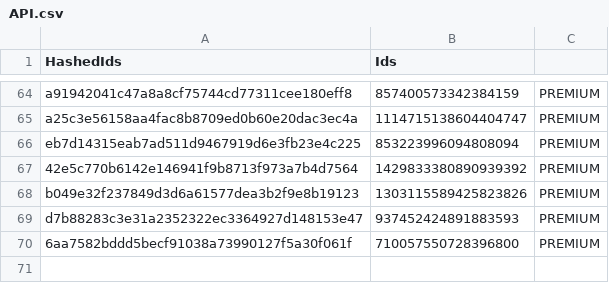
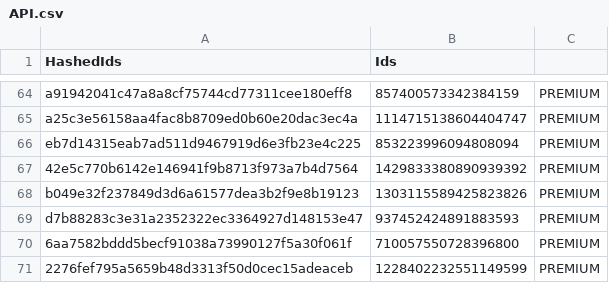
Before and after one commit to vertex-peak/API, a CSV file: API.csv, drawn as a sheet; only a part is shown, gaps mark what is left out; the diff names each change by its address in the sheet, - before the commit and + after, or states it on an @@ line.

Commit message:
Update Premium/Booster CSV

```diff
--- a/API.csv
+++ b/API.csv
+row 71: 2276fef795a5659b48d3313f50d0cec15adeaceb | 1228402232551149599 | PREMIUM
```
